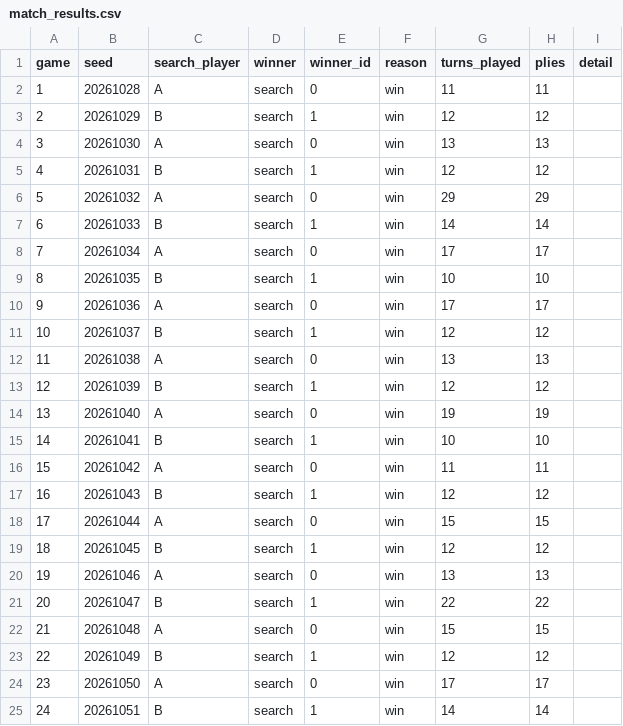
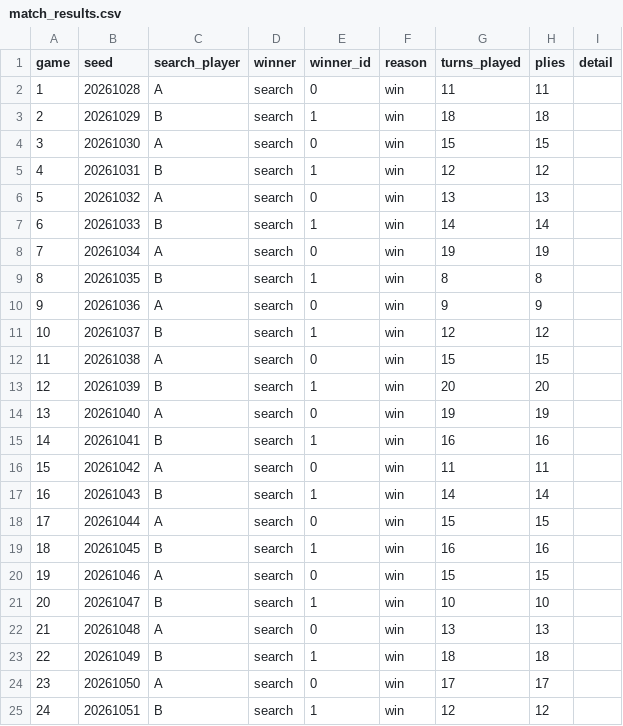
Before and after one commit to kellytino/santorini, a CSV file: results/match_results.csv, drawn as a sheet; only a part is shown; the diff covers the shown part only.

Commit message:
corrected match results and move log

```diff
--- a/results/match_results.csv
+++ b/results/match_results.csv
@@ -2,24 +2,24 @@ game,seed,search_player,winner,winner_id,reason,turns_played,plies,detail
 1,20261028,A,search,0,win,11,11,
-2,20261029,B,search,1,win,12,12,
-3,20261030,A,search,0,win,13,13,
+2,20261029,B,search,1,win,18,18,
+3,20261030,A,search,0,win,15,15,
 4,20261031,B,search,1,win,12,12,
-5,20261032,A,search,0,win,29,29,
+5,20261032,A,search,0,win,13,13,
 6,20261033,B,search,1,win,14,14,
-7,20261034,A,search,0,win,17,17,
-8,20261035,B,search,1,win,10,10,
-9,20261036,A,search,0,win,17,17,
+7,20261034,A,search,0,win,19,19,
+8,20261035,B,search,1,win,8,8,
+9,20261036,A,search,0,win,9,9,
 10,20261037,B,search,1,win,12,12,
-11,20261038,A,search,0,win,13,13,
-12,20261039,B,search,1,win,12,12,
+11,20261038,A,search,0,win,15,15,
+12,20261039,B,search,1,win,20,20,
 13,20261040,A,search,0,win,19,19,
-14,20261041,B,search,1,win,10,10,
+14,20261041,B,search,1,win,16,16,
 15,20261042,A,search,0,win,11,11,
-16,20261043,B,search,1,win,12,12,
+16,20261043,B,search,1,win,14,14,
 17,20261044,A,search,0,win,15,15,
-18,20261045,B,search,1,win,12,12,
-19,20261046,A,search,0,win,13,13,
-20,20261047,B,search,1,win,22,22,
-21,20261048,A,search,0,win,15,15,
-22,20261049,B,search,1,win,12,12,
+18,20261045,B,search,1,win,16,16,
+19,20261046,A,search,0,win,15,15,
+20,20261047,B,search,1,win,10,10,
+21,20261048,A,search,0,win,13,13,
+22,20261049,B,search,1,win,18,18,
 23,20261050,A,search,0,win,17,17,
-24,20261051,B,search,1,win,14,14,
+24,20261051,B,search,1,win,12,12,
```
Also changed, not shown: 46 edited cells elsewhere in this file.
